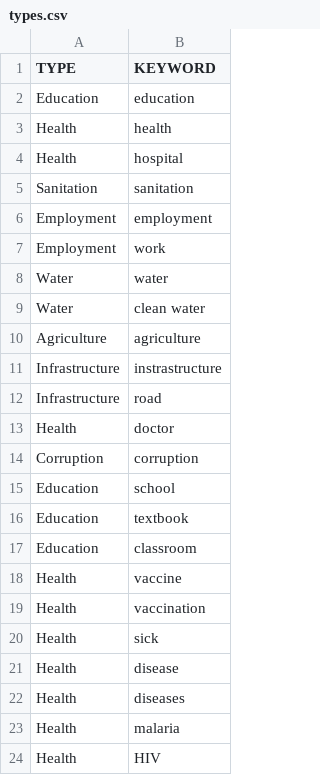
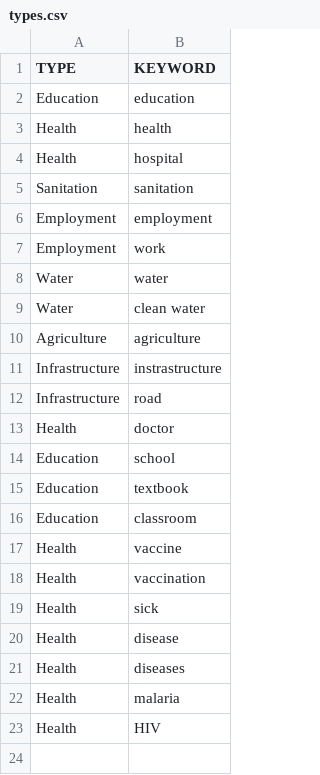
Before and after one commit to kel1010/needsreport, a CSV file: data/types.csv, drawn as a sheet; the diff names each change by its address in the sheet, - before the commit and + after, or states it on an @@ line.

```diff
--- a/data/types.csv
+++ b/data/types.csv
-row 14: Corruption | corruption
```
Also changed, not shown: 6 other files.
